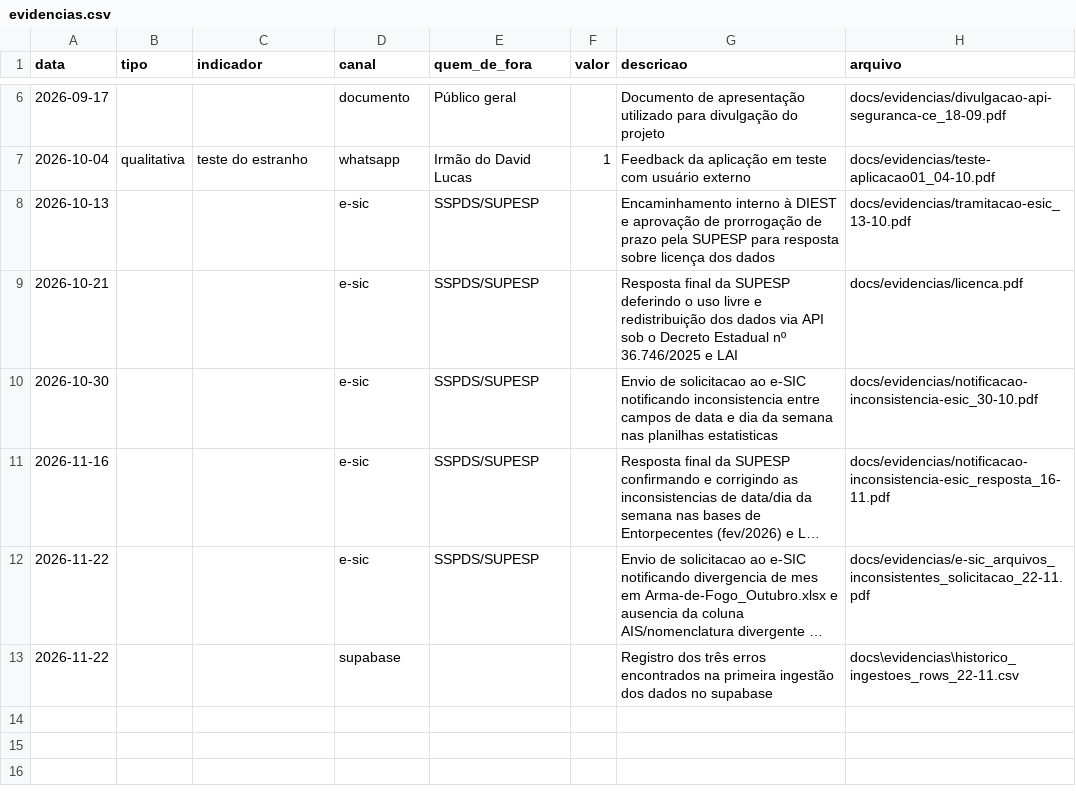
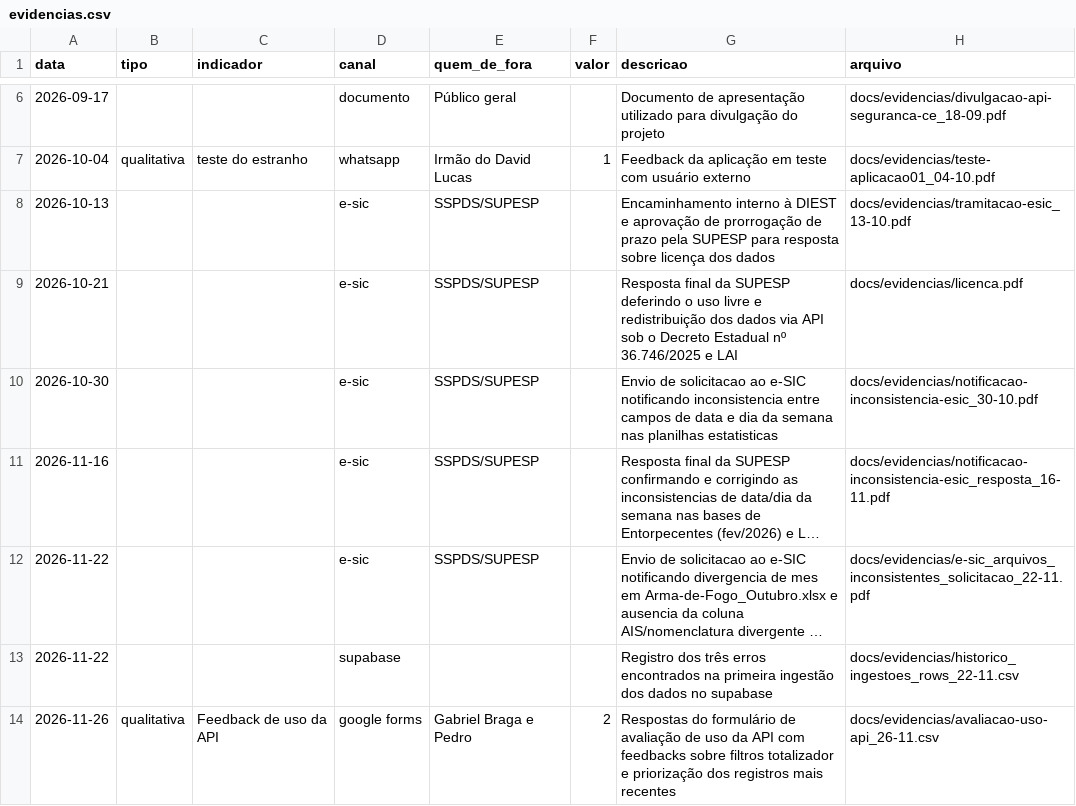
Before and after one commit to lucaspbds/api_sspds, a CSV file: docs/evidencias.csv, drawn as a sheet; only a part is shown, gaps mark what is left out; long unchanged cells end in …; the diff names each change by its address in the sheet, - before the commit and + after, or states it on an @@ line.

Commit message:
docs(evidencias): adiciona avaliacao externa de uso da API

```diff
--- a/docs/evidencias.csv
+++ b/docs/evidencias.csv
-H13 (arquivo): docs\evidencias\historico_ingestoes_rows_22-11.csv
+H13 (arquivo): docs/evidencias/historico_ingestoes_rows_22-11.csv
+row 14: 2026-11-26 | qualitativa | Feedback de uso da API | google forms | Gabriel Braga e Pedro | 2 | Respostas do formulário de avaliação de uso da API com feedbacks sobre filtros totalizador e priorização dos registros mais recentes | docs/evidencias/avaliacao-uso-api_26-11.csv
```
Also changed, not shown: 1 other file.
